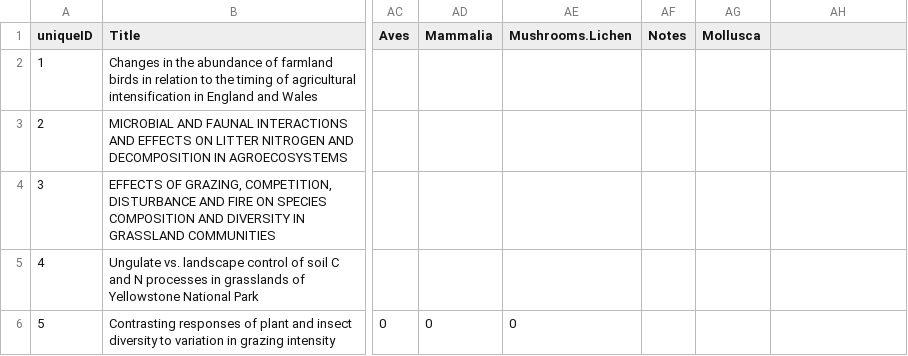
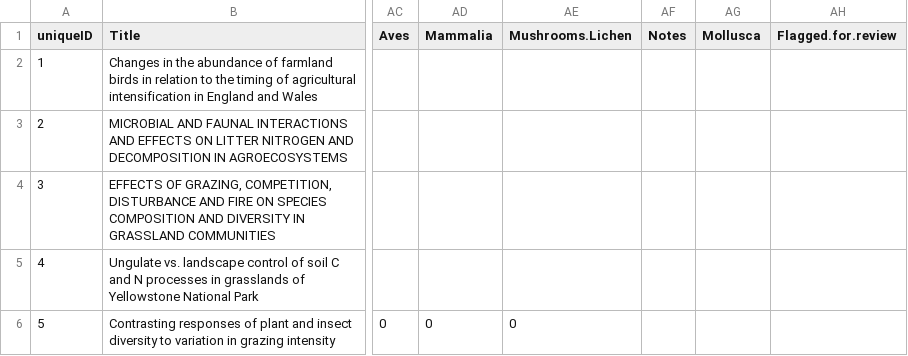
Before and after one commit to afilazzola/grazing.meta, a CSV file: data/evidence.csv, drawn as a sheet; only a part is shown, gaps mark what is left out; the diff names each change by its address in the sheet, - before the commit and + after, or states it on an @@ line.

Commit message:
added a flagged for review column

```diff
--- a/data/evidence.csv
+++ b/data/evidence.csv
-AH1: (empty)
+AH1: Flagged.for.review
```
